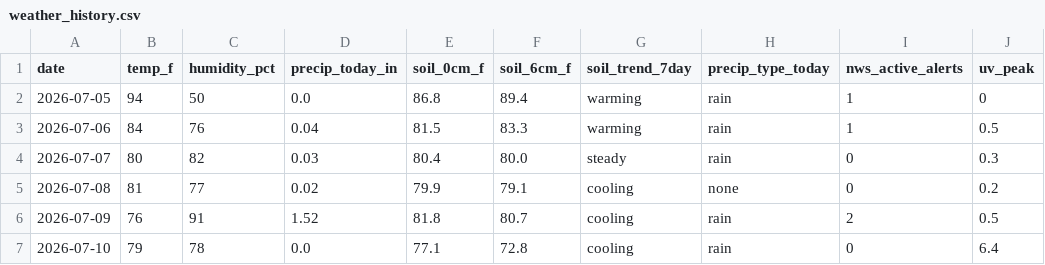
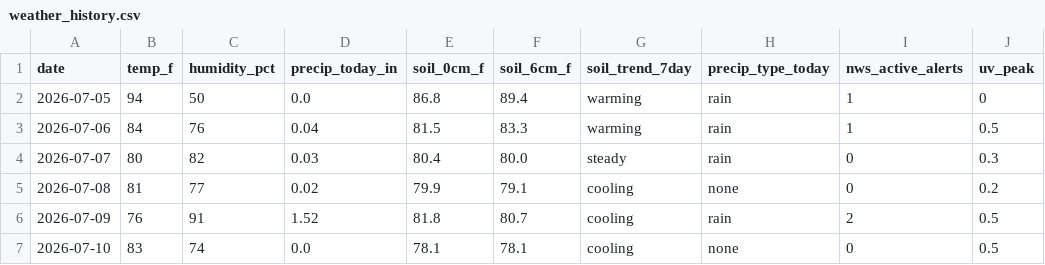
Before and after one commit to RDBFarm/rdbf-weather, a CSV file: weather_history.csv, drawn as a sheet; only a part is shown; the diff names each change by its address in the sheet, - before the commit and + after, or states it on an @@ line.

```diff
--- a/weather_history.csv
+++ b/weather_history.csv
-B7 (temp_f): 79
+B7 (temp_f): 83
-C7 (humidity_pct): 78
+C7 (humidity_pct): 74
-E7 (soil_0cm_f): 77.1
+E7 (soil_0cm_f): 78.1
-F7 (soil_6cm_f): 72.8
+F7 (soil_6cm_f): 78.1
-H7 (precip_type_today): rain
+H7 (precip_type_today): none
-J7 (uv_peak): 6.4
+J7 (uv_peak): 0.5
```
Also changed, not shown: 1 other file.
